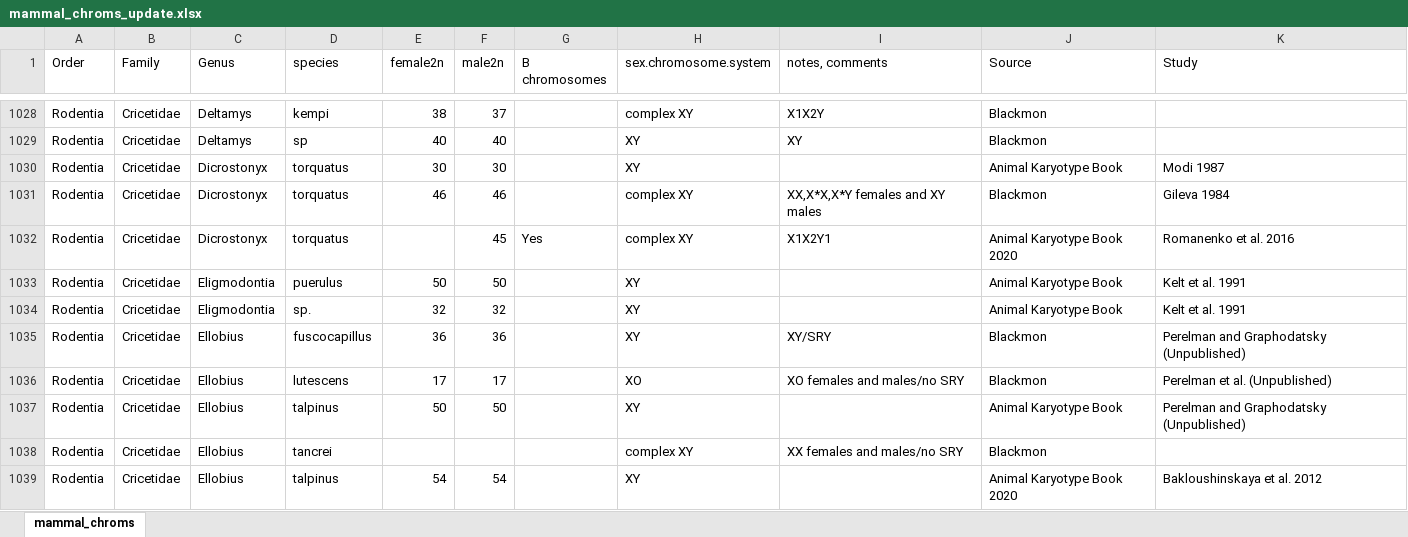
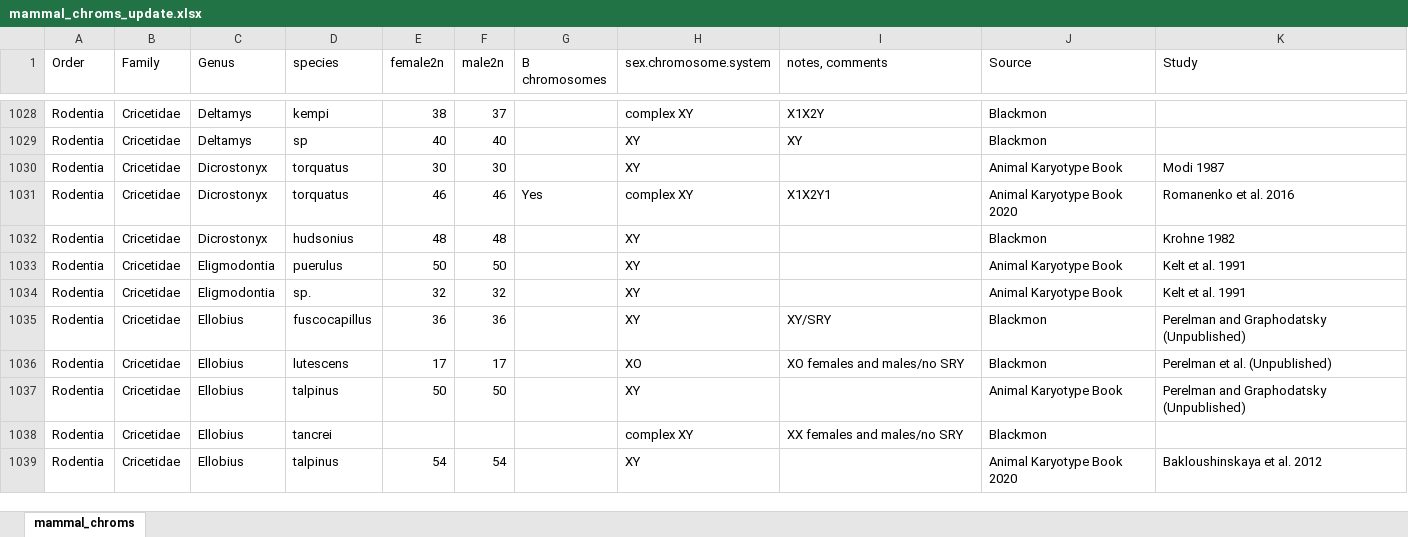
Before and after one commit to coleoguy/pfsa, an Excel workbook: clades/mammalia/data/mammal_chroms_update.xlsx, sheet mammal_chroms, drawn as a sheet; only a part is shown, gaps mark what is left out; values as stored, in another font and other column widths than the file's, no borders; removed rows and columns are numbered as before the commit, all else as after; the diff names each change by its address in the sheet, - before the commit and + after, or states it on an @@ line.

Commit message:
Update mammal chromosome spreadsheet

```diff
--- a/clades/mammalia/data/mammal_chroms_update.xlsx (sheet mammal_chroms)
+++ b/clades/mammalia/data/mammal_chroms_update.xlsx (sheet mammal_chroms)
-row 1031: Rodentia | Cricetidae | Dicrostonyx | torquatus | 46 | 46 |  | complex XY | XX,X*X,X*Y females and XY males | Blackmon | Gileva 1984
-E1031 (female2n): (empty)
+E1031 (female2n): 46
-F1031 (male2n): 45
+F1031 (male2n): 46
+row 1032: Rodentia | Cricetidae | Dicrostonyx | hudsonius | 48 | 48 |  | XY |  | Blackmon | Krohne 1982
```
Also changed, not shown: 3 other files.
